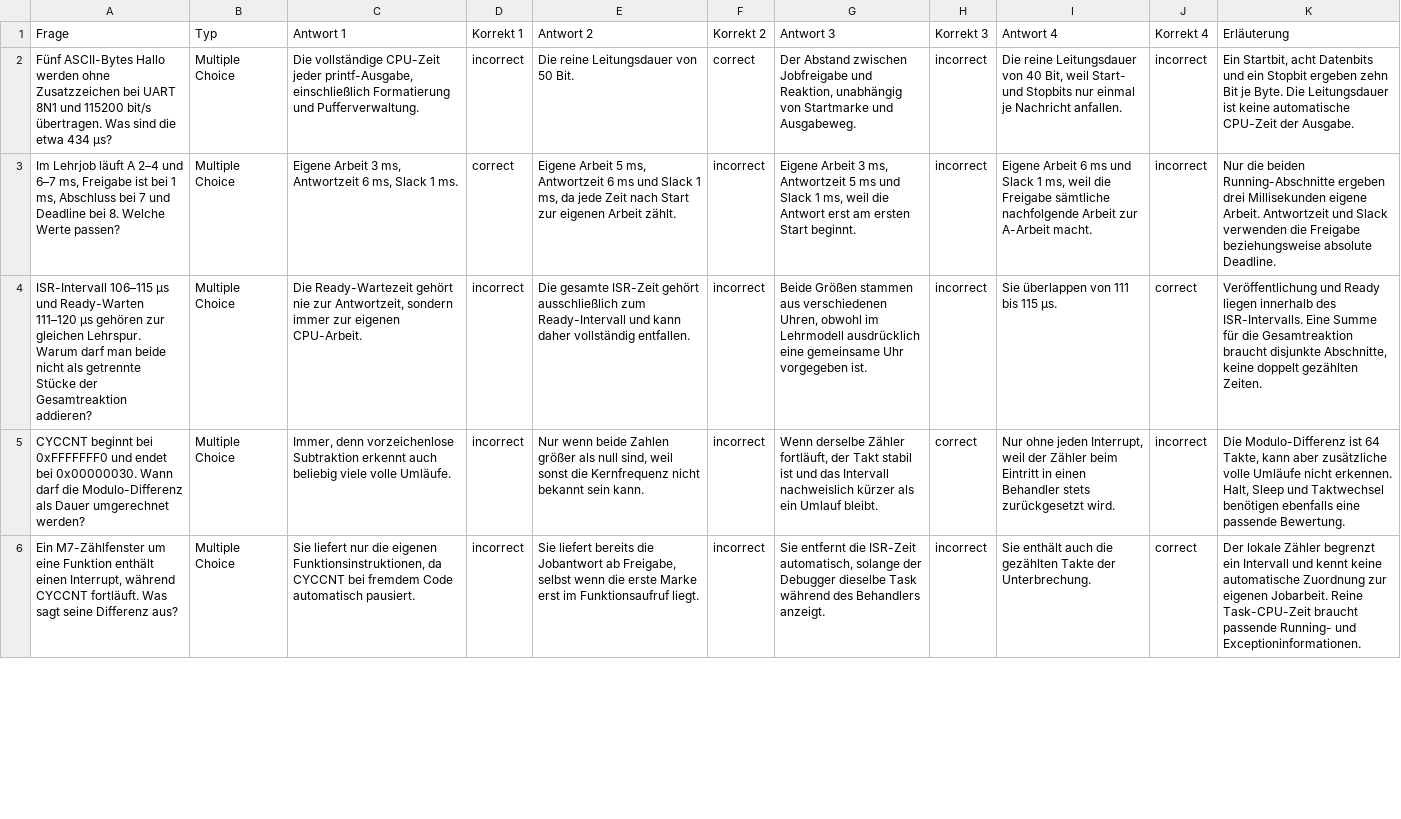
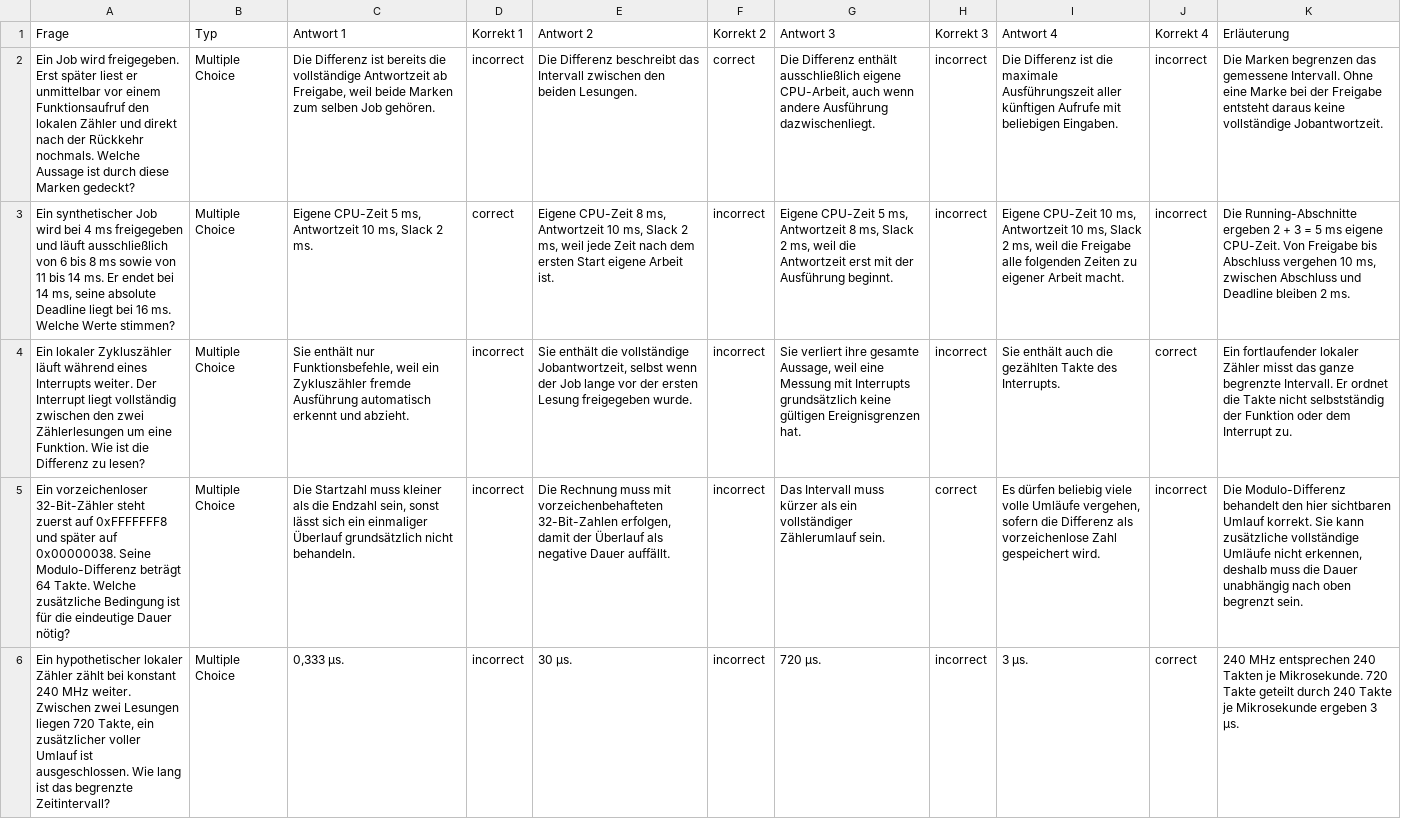
Before and after one commit to dantschi/echtzeitsysteme, a CSV file: quizacademy/quiz_07_tracing-timing-analyse.csv, drawn as a sheet; only a part is shown; the diff covers the shown part only; the diff names each change by its address in the sheet, - before the commit and + after, or states it on an @@ line.

```diff
--- a/quizacademy/quiz_07_tracing-timing-analyse.csv
+++ b/quizacademy/quiz_07_tracing-timing-analyse.csv
-A2 (Frage): Fünf ASCII-Bytes Hallo werden ohne Zusatzzeichen bei UART 8N1 und 115200 bit/s übertragen. Was sind die etwa 434 µs?
+A2 (Frage): Ein Job wird freigegeben. Erst später liest er unmittelbar vor einem Funktionsaufruf den lokalen Zähler und direkt nach der Rückkehr nochmals. Welche Aussage ist durch diese Marken gedeckt?
-C2 (Antwort 1): Die vollständige CPU-Zeit jeder printf-Ausgabe, einschließlich Formatierung und Pufferverwaltung.
+C2 (Antwort 1): Die Differenz ist bereits die vollständige Antwortzeit ab Freigabe, weil beide Marken zum selben Job gehören.
-E2 (Antwort 2): Die reine Leitungsdauer von 50 Bit.
+E2 (Antwort 2): Die Differenz beschreibt das Intervall zwischen den beiden Lesungen.
-G2 (Antwort 3): Der Abstand zwischen Jobfreigabe und Reaktion, unabhängig von Startmarke und Ausgabeweg.
+G2 (Antwort 3): Die Differenz enthält ausschließlich eigene CPU-Arbeit, auch wenn andere Ausführung dazwischenliegt.
-I2 (Antwort 4): Die reine Leitungsdauer von 40 Bit, weil Start- und Stopbits nur einmal je Nachricht anfallen.
+I2 (Antwort 4): Die Differenz ist die maximale Ausführungszeit aller künftigen Aufrufe mit beliebigen Eingaben.
-K2 (Erläuterung): Ein Startbit, acht Datenbits und ein Stopbit ergeben zehn Bit je Byte. Die Leitungsdauer ist keine automatische CPU-Zeit der Ausgabe.
+K2 (Erläuterung): Die Marken begrenzen das gemessene Intervall. Ohne eine Marke bei der Freigabe entsteht daraus keine vollständige Jobantwortzeit.
-A3 (Frage): Im Lehrjob läuft A 2–4 und 6–7 ms, Freigabe ist bei 1 ms, Abschluss bei 7 und Deadline bei 8. Welche Werte passen?
+A3 (Frage): Ein synthetischer Job wird bei 4 ms freigegeben und läuft ausschließlich von 6 bis 8 ms sowie von 11 bis 14 ms. Er endet bei 14 ms, seine absolute Deadline liegt bei 16 ms. Welche Werte stimmen?
-C3 (Antwort 1): Eigene Arbeit 3 ms, Antwortzeit 6 ms, Slack 1 ms.
+C3 (Antwort 1): Eigene CPU-Zeit 5 ms, Antwortzeit 10 ms, Slack 2 ms.
-E3 (Antwort 2): Eigene Arbeit 5 ms, Antwortzeit 6 ms und Slack 1 ms, da jede Zeit nach Start zur eigenen Arbeit zählt.
+E3 (Antwort 2): Eigene CPU-Zeit 8 ms, Antwortzeit 10 ms, Slack 2 ms, weil jede Zeit nach dem ersten Start eigene Arbeit ist.
-G3 (Antwort 3): Eigene Arbeit 3 ms, Antwortzeit 5 ms und Slack 1 ms, weil die Antwort erst am ersten Start beginnt.
+G3 (Antwort 3): Eigene CPU-Zeit 5 ms, Antwortzeit 8 ms, Slack 2 ms, weil die Antwortzeit erst mit der Ausführung beginnt.
-I3 (Antwort 4): Eigene Arbeit 6 ms und Slack 1 ms, weil die Freigabe sämtliche nachfolgende Arbeit zur A-Arbeit macht.
+I3 (Antwort 4): Eigene CPU-Zeit 10 ms, Antwortzeit 10 ms, Slack 2 ms, weil die Freigabe alle folgenden Zeiten zu eigener Arbeit macht.
-K3 (Erläuterung): Nur die beiden Running-Abschnitte ergeben drei Millisekunden eigene Arbeit. Antwortzeit und Slack verwenden die Freigabe beziehungsweise absolute Deadline.
+K3 (Erläuterung): Die Running-Abschnitte ergeben 2 + 3 = 5 ms eigene CPU-Zeit. Von Freigabe bis Abschluss vergehen 10 ms, zwischen Abschluss und Deadline bleiben 2 ms.
-A4 (Frage): ISR-Intervall 106–115 µs und Ready-Warten 111–120 µs gehören zur gleichen Lehrspur. Warum darf man beide nicht als getrennte Stücke der Gesamtreaktion addieren?
+A4 (Frage): Ein lokaler Zykluszähler läuft während eines Interrupts weiter. Der Interrupt liegt vollständig zwischen den zwei Zählerlesungen um eine Funktion. Wie ist die Differenz zu lesen?
-C4 (Antwort 1): Die Ready-Wartezeit gehört nie zur Antwortzeit, sondern immer zur eigenen CPU-Arbeit.
+C4 (Antwort 1): Sie enthält nur Funktionsbefehle, weil ein Zykluszähler fremde Ausführung automatisch erkennt und abzieht.
-E4 (Antwort 2): Die gesamte ISR-Zeit gehört ausschließlich zum Ready-Intervall und kann daher vollständig entfallen.
+E4 (Antwort 2): Sie enthält die vollständige Jobantwortzeit, selbst wenn der Job lange vor der ersten Lesung freigegeben wurde.
-G4 (Antwort 3): Beide Größen stammen aus verschiedenen Uhren, obwohl im Lehrmodell ausdrücklich eine gemeinsame Uhr vorgegeben ist.
+G4 (Antwort 3): Sie verliert ihre gesamte Aussage, weil eine Messung mit Interrupts grundsätzlich keine gültigen Ereignisgrenzen hat.
-I4 (Antwort 4): Sie überlappen von 111 bis 115 µs.
+I4 (Antwort 4): Sie enthält auch die gezählten Takte des Interrupts.
-K4 (Erläuterung): Veröffentlichung und Ready liegen innerhalb des ISR-Intervalls. Eine Summe für die Gesamtreaktion braucht disjunkte Abschnitte, keine doppelt gezählten Zeiten.
+K4 (Erläuterung): Ein fortlaufender lokaler Zähler misst das ganze begrenzte Intervall. Er ordnet die Takte nicht selbstständig der Funktion oder dem Interrupt zu.
-A5 (Frage): CYCCNT beginnt bei 0xFFFFFFF0 und endet bei 0x00000030. Wann darf die Modulo-Differenz als Dauer umgerechnet werden?
+A5 (Frage): Ein vorzeichenloser 32-Bit-Zähler steht zuerst auf 0xFFFFFFF8 und später auf 0x00000038. Seine Modulo-Differenz beträgt 64 Takte. Welche zusätzliche Bedingung ist für die eindeutige Dauer nötig?
-C5 (Antwort 1): Immer, denn vorzeichenlose Subtraktion erkennt auch beliebig viele volle Umläufe.
+C5 (Antwort 1): Die Startzahl muss kleiner als die Endzahl sein, sonst lässt sich ein einmaliger Überlauf grundsätzlich nicht behandeln.
-E5 (Antwort 2): Nur wenn beide Zahlen größer als null sind, weil sonst die Kernfrequenz nicht bekannt sein kann.
+E5 (Antwort 2): Die Rechnung muss mit vorzeichenbehafteten 32-Bit-Zahlen erfolgen, damit der Überlauf als negative Dauer auffällt.
-G5 (Antwort 3): Wenn derselbe Zähler fortläuft, der Takt stabil ist und das Intervall nachweislich kürzer als ein Umlauf bleibt.
+G5 (Antwort 3): Das Intervall muss kürzer als ein vollständiger Zählerumlauf sein.
-I5 (Antwort 4): Nur ohne jeden Interrupt, weil der Zähler beim Eintritt in einen Behandler stets zurückgesetzt wird.
+I5 (Antwort 4): Es dürfen beliebig viele volle Umläufe vergehen, sofern die Differenz als vorzeichenlose Zahl gespeichert wird.
-K5 (Erläuterung): Die Modulo-Differenz ist 64 Takte, kann aber zusätzliche volle Umläufe nicht erkennen. Halt, Sleep und Taktwechsel benötigen ebenfalls eine passende Bewertung.
+K5 (Erläuterung): Die Modulo-Differenz behandelt den hier sichtbaren Umlauf korrekt. Sie kann zusätzliche vollständige Umläufe nicht erkennen, deshalb muss die Dauer unabhängig nach oben begrenzt sein.
-A6 (Frage): Ein M7-Zählfenster um eine Funktion enthält einen Interrupt, während CYCCNT fortläuft. Was sagt seine Differenz aus?
+A6 (Frage): Ein hypothetischer lokaler Zähler zählt bei konstant 240 MHz weiter. Zwischen zwei Lesungen liegen 720 Takte, ein zusätzlicher voller Umlauf ist ausgeschlossen. Wie lang ist das begrenzte Zeitintervall?
-C6 (Antwort 1): Sie liefert nur die eigenen Funktionsinstruktionen, da CYCCNT bei fremdem Code automatisch pausiert.
+C6 (Antwort 1): 0,333 µs.
-E6 (Antwort 2): Sie liefert bereits die Jobantwort ab Freigabe, selbst wenn die erste Marke erst im Funktionsaufruf liegt.
+E6 (Antwort 2): 30 µs.
-G6 (Antwort 3): Sie entfernt die ISR-Zeit automatisch, solange der Debugger dieselbe Task während des Behandlers anzeigt.
+G6 (Antwort 3): 720 µs.
-I6 (Antwort 4): Sie enthält auch die gezählten Takte der Unterbrechung.
+I6 (Antwort 4): 3 µs.
-K6 (Erläuterung): Der lokale Zähler begrenzt ein Intervall und kennt keine automatische Zuordnung zur eigenen Jobarbeit. Reine Task-CPU-Zeit braucht passende Running- und Exceptioninformationen.
+K6 (Erläuterung): 240 MHz entsprechen 240 Takten je Mikrosekunde. 720 Takte geteilt durch 240 Takte je Mikrosekunde ergeben 3 µs.
```
Also changed, not shown: 30 edited cells elsewhere in this file, quizacademy/quiz_09_capstone-architekturmuster.csv, 22 other files.
